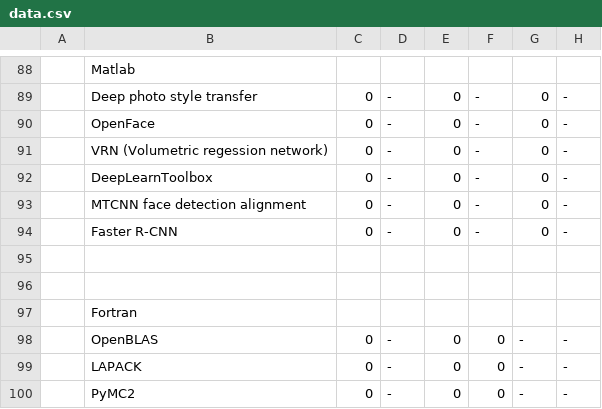
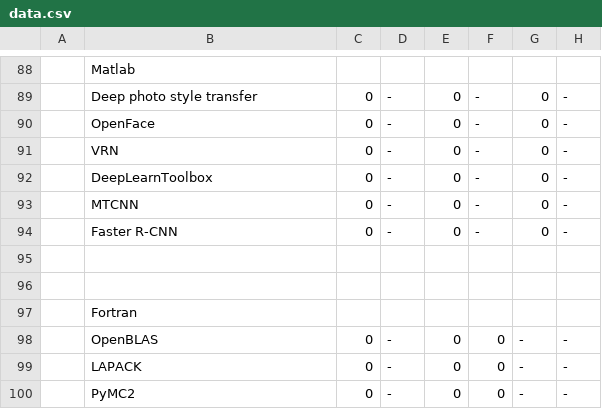
Before and after one commit to Kevlanche/operator-overloading-study, a CSV file: data_raw/data.csv, drawn as a sheet; only a part is shown, gaps mark what is left out; the diff names each change by its address in the sheet, - before the commit and + after, or states it on an @@ line.

```diff
--- a/data_raw/data.csv
+++ b/data_raw/data.csv
-B91: VRN (Volumetric regession network)
+B91: VRN
-B93: MTCNN face detection alignment
+B93: MTCNN
```
Also changed, not shown: 1 other file.
